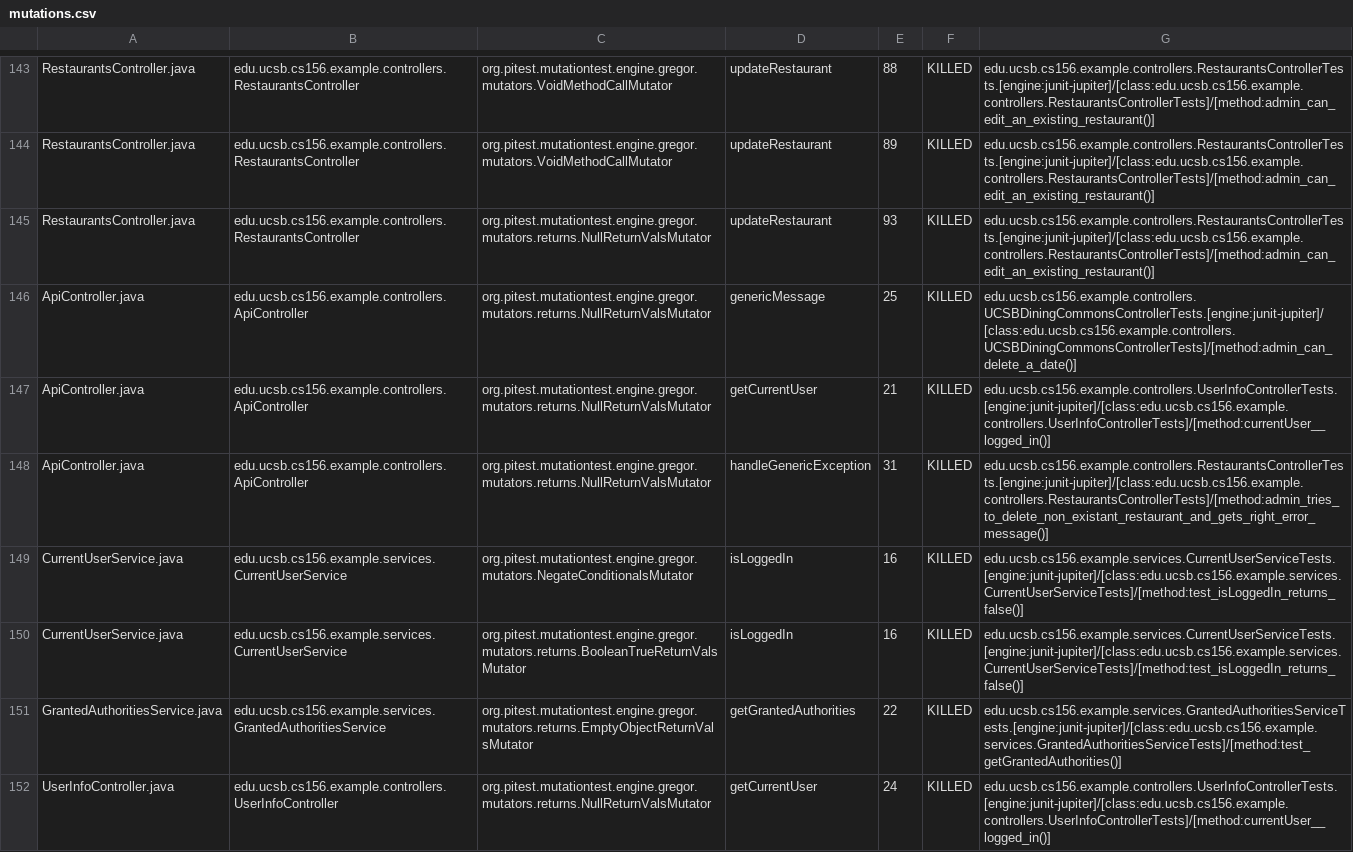
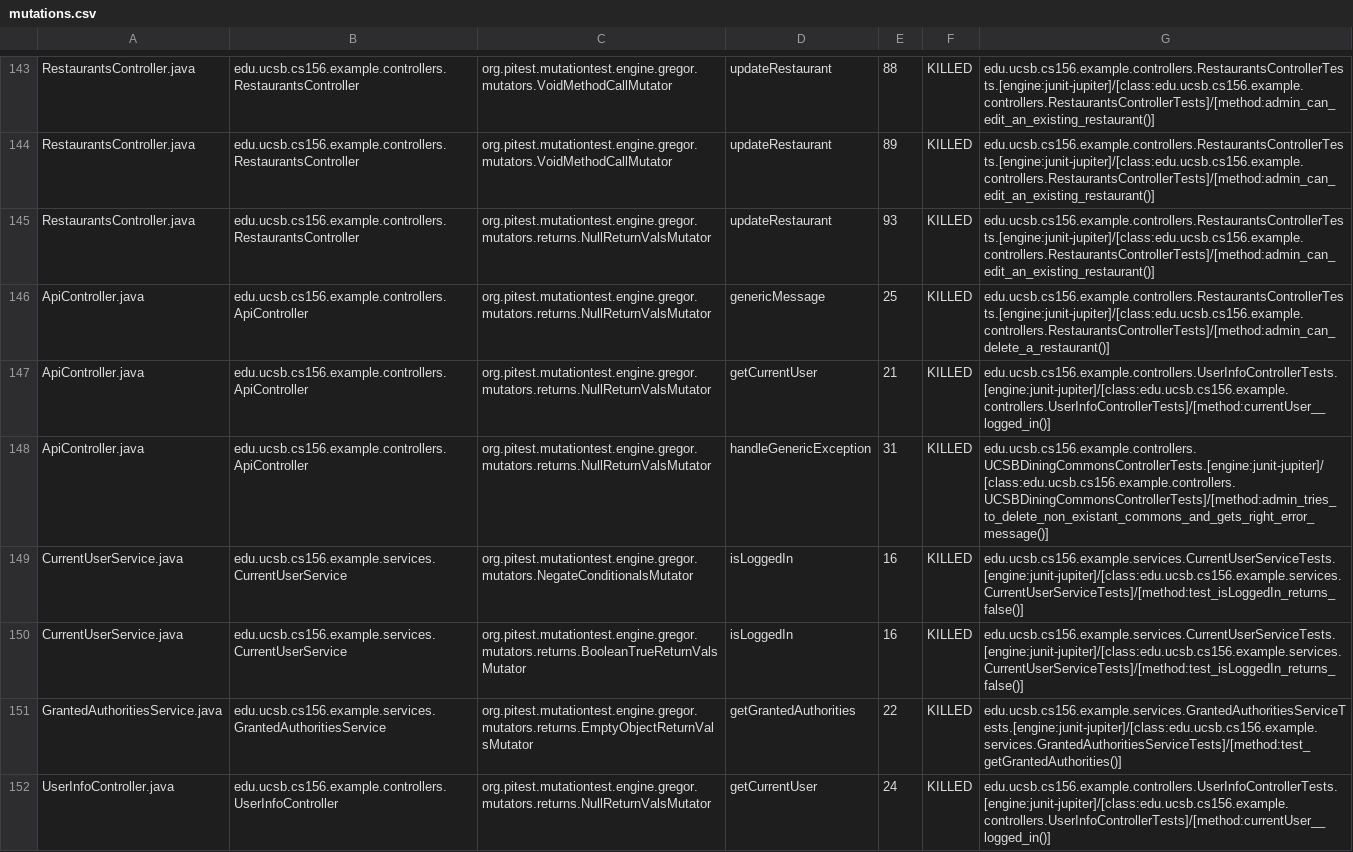
Before and after one commit to ucsb-cs156-w24/team03-w24-4pm-1, a CSV file: prs/77/pitest/mutations.csv, drawn as a sheet; only a part is shown, gaps mark what is left out.

Commit message:
Deploying to gh-pages from @ ucsb-cs156-w24/team03-w24-4pm-1@8d17b885ebd3836ecd47850c80e94eafaad1a71d 🚀

```diff
--- a/prs/77/pitest/mutations.csv
+++ b/prs/77/pitest/mutations.csv
@@ -145,5 +145,5 @@ RestaurantsController.java,edu.ucsb.cs156.example.controllers.RestaurantsControl
 RestaurantsController.java,edu.ucsb.cs156.example.controllers.RestaurantsController,org.pitest.mutationtest.engine.gregor.mutators.returns.NullReturnValsMutator,updateRestaurant,93,KILLED,edu.ucsb.cs156.example.controllers.RestaurantsControllerTests.[engine:junit-jupiter]/[class:edu.ucsb.cs156.example.controllers.RestaurantsControllerTests]/[method:admin_can_edit_an_existing_restaurant()]
-ApiController.java,edu.ucsb.cs156.example.controllers.ApiController,org.pitest.mutationtest.engine.gregor.mutators.returns.NullReturnValsMutator,genericMessage,25,KILLED,edu.ucsb.cs156.example.controllers.UCSBDiningCommonsControllerTests.[engine:junit-jupiter]/[class:edu.ucsb.cs156.example.controllers.UCSBDiningCommonsControllerTests]/[method:admin_can_delete_a_date()]
+ApiController.java,edu.ucsb.cs156.example.controllers.ApiController,org.pitest.mutationtest.engine.gregor.mutators.returns.NullReturnValsMutator,genericMessage,25,KILLED,edu.ucsb.cs156.example.controllers.RestaurantsControllerTests.[engine:junit-jupiter]/[class:edu.ucsb.cs156.example.controllers.RestaurantsControllerTests]/[method:admin_can_delete_a_restaurant()]
 ApiController.java,edu.ucsb.cs156.example.controllers.ApiController,org.pitest.mutationtest.engine.gregor.mutators.returns.NullReturnValsMutator,getCurrentUser,21,KILLED,edu.ucsb.cs156.example.controllers.UserInfoControllerTests.[engine:junit-jupiter]/[class:edu.ucsb.cs156.example.controllers.UserInfoControllerTests]/[method:currentUser__logged_in()]
-ApiController.java,edu.ucsb.cs156.example.controllers.ApiController,org.pitest.mutationtest.engine.gregor.mutators.returns.NullReturnValsMutator,handleGenericException,31,KILLED,edu.ucsb.cs156.example.controllers.RestaurantsControllerTests.[engine:junit-jupiter]/[class:edu.ucsb.cs156.example.controllers.RestaurantsControllerTests]/[method:admin_tries_to_delete_non_existant_restaurant_and_gets_right_error_message()]
+ApiController.java,edu.ucsb.cs156.example.controllers.ApiController,org.pitest.mutationtest.engine.gregor.mutators.returns.NullReturnValsMutator,handleGenericException,31,KILLED,edu.ucsb.cs156.example.controllers.UCSBDiningCommonsControllerTests.[engine:junit-jupiter]/[class:edu.ucsb.cs156.example.controllers.UCSBDiningCommonsControllerTests]/[method:admin_tries_to_delete_non_existant_commons_and_gets_right_error_message()]
 CurrentUserService.java,edu.ucsb.cs156.example.services.CurrentUserService,org.pitest.mutationtest.engine.gregor.mutators.NegateConditionalsMutator,isLoggedIn,16,KILLED,edu.ucsb.cs156.example.services.CurrentUserServiceTests.[engine:junit-jupiter]/[class:edu.ucsb.cs156.example.services.CurrentUserServiceTests]/[method:test_isLoggedIn_returns_false()]
```
Also changed, not shown: 17 other files.
